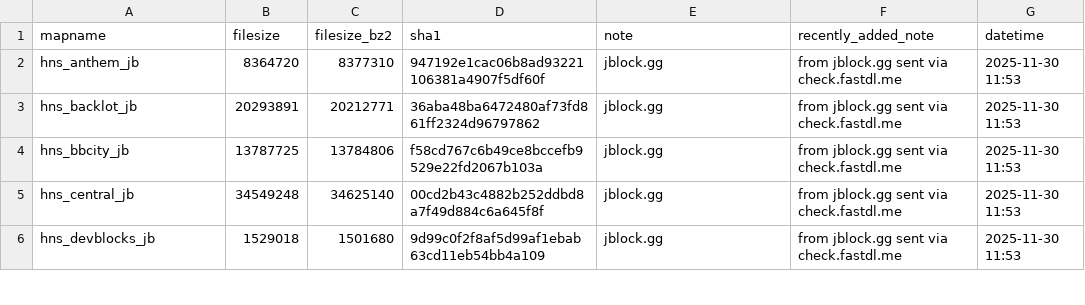
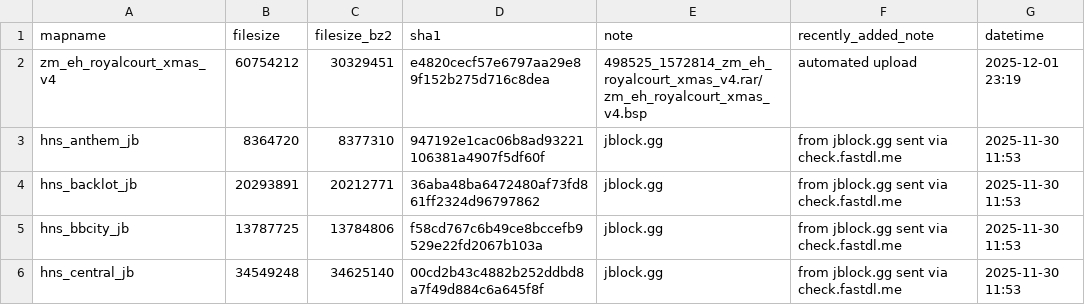
Before and after one commit to srcwr/maps-cstrike, a CSV file: recently_added.csv, drawn as a sheet; only a part is shown; the shorter side is filled out with more unchanged rows; the diff names each change by its address in the sheet, - before the commit and + after, or states it on an @@ line.

```diff
--- a/recently_added.csv
+++ b/recently_added.csv
+row 2: zm_eh_royalcourt_xmas_v4 | 60754212 | 30329451 | e4820cecf57e6797aa29e89f152b275d716c8dea | 498525_1572814_zm_eh_royalcourt_xmas_v4.rar/zm_eh_royalcourt_xmas_v4.bsp | automated upload | 2025-12-01 23:19
```
Also changed, not shown: gamebanana-modified-times.csv, unprocessed/gamebanana-x-automatic.csv, 1 other file.
